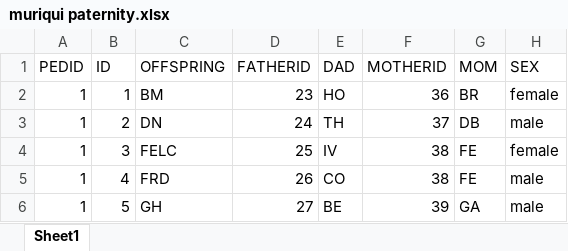
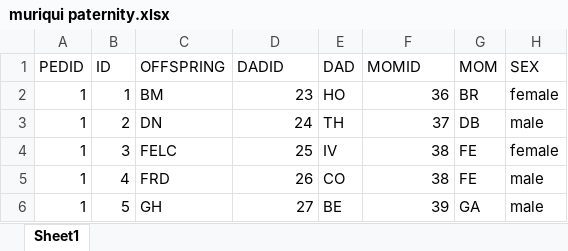
Before and after one commit to difiore/muriqui-paternity, an Excel workbook: muriqui paternity.xlsx, sheet Sheet1, drawn as a sheet; only a part is shown; values as stored, in another font and other column widths than the file's, no borders; the diff names each change by its address in the sheet, - before the commit and + after, or states it on an @@ line.

```diff
--- a/muriqui paternity.xlsx (sheet Sheet1)
+++ b/muriqui paternity.xlsx (sheet Sheet1)
-D1: FATHERID
+D1: DADID
-F1: MOTHERID
+F1: MOMID
```
Also changed, not shown: 5 other files.
